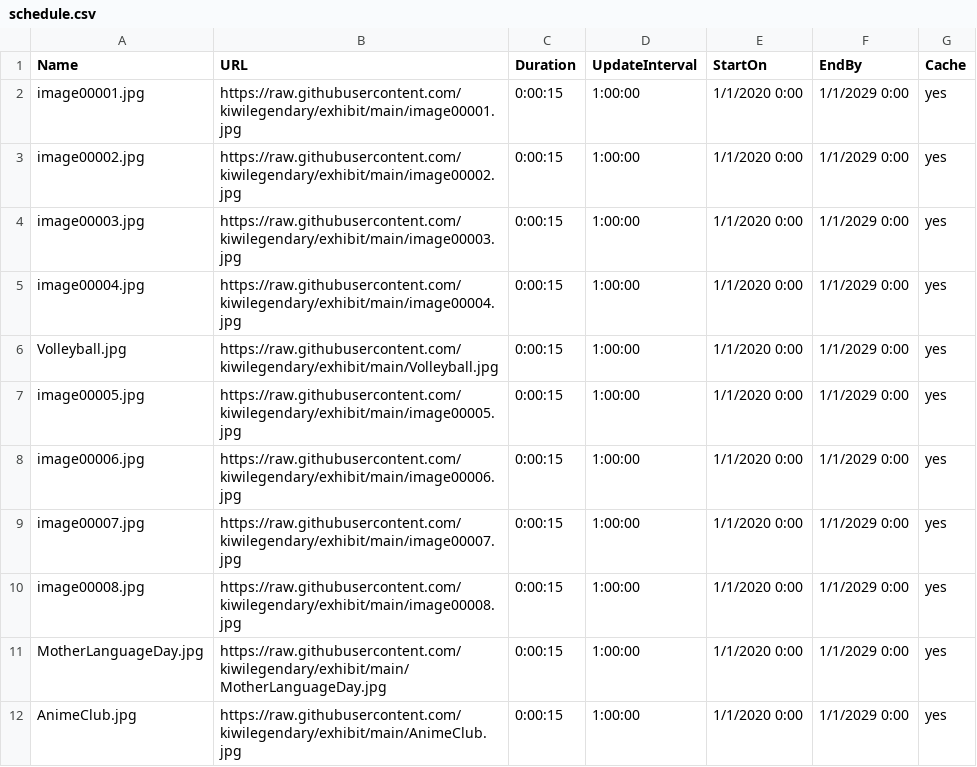
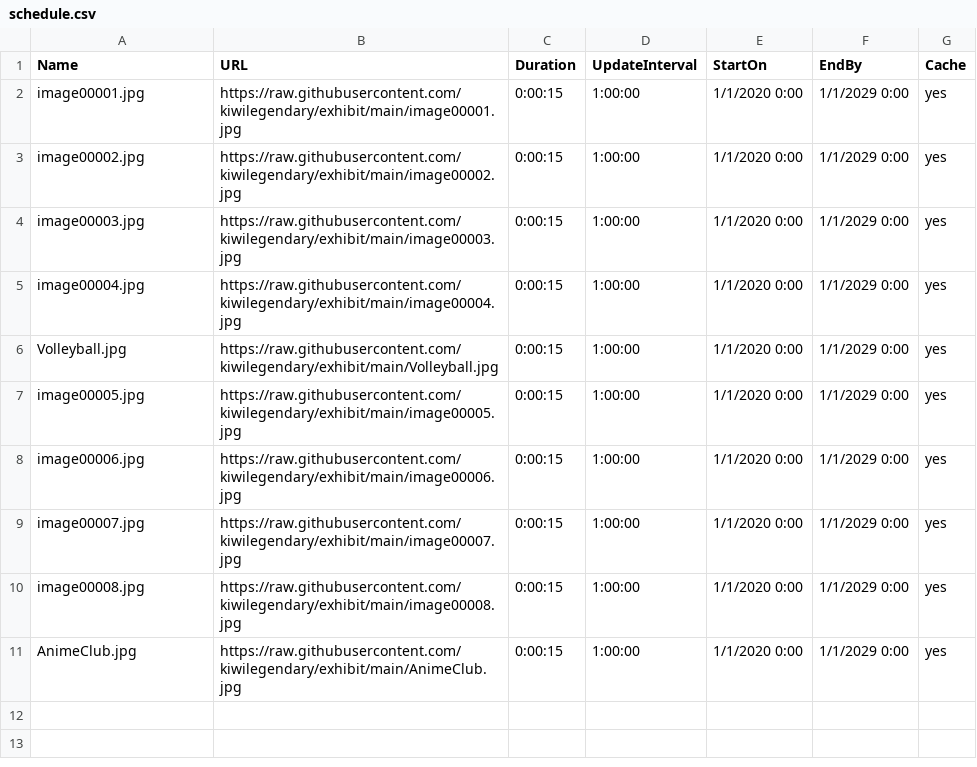
Before and after one commit to kiwilegendary/exhibit, a CSV file: schedule.csv, drawn as a sheet; the diff names each change by its address in the sheet, - before the commit and + after, or states it on an @@ line.

Commit message:
Update schedule.csv

```diff
--- a/schedule.csv
+++ b/schedule.csv
-row 11: MotherLanguageDay.jpg | https://raw.githubusercontent.com/kiwilegendary/exhibit/main/MotherLanguageDay.jpg | 0:00:15 | 1:00:00 | 1/1/2020 0:00 | 1/1/2029 0:00 | yes
```
